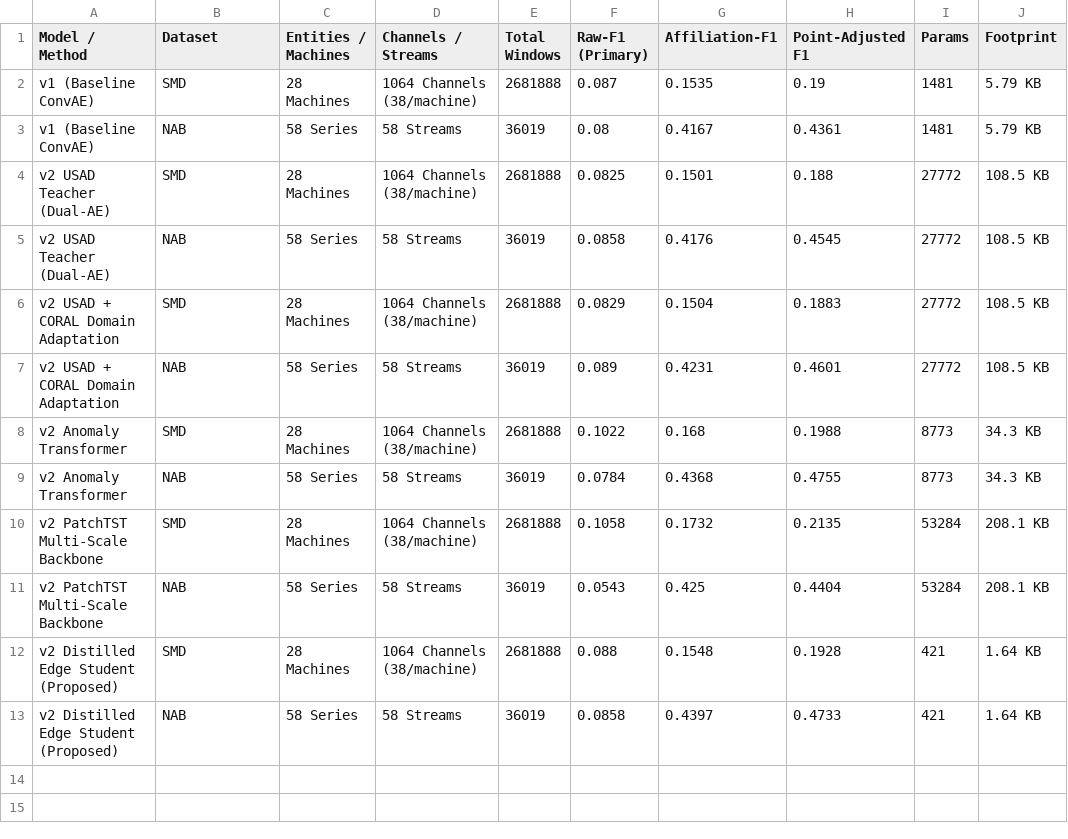
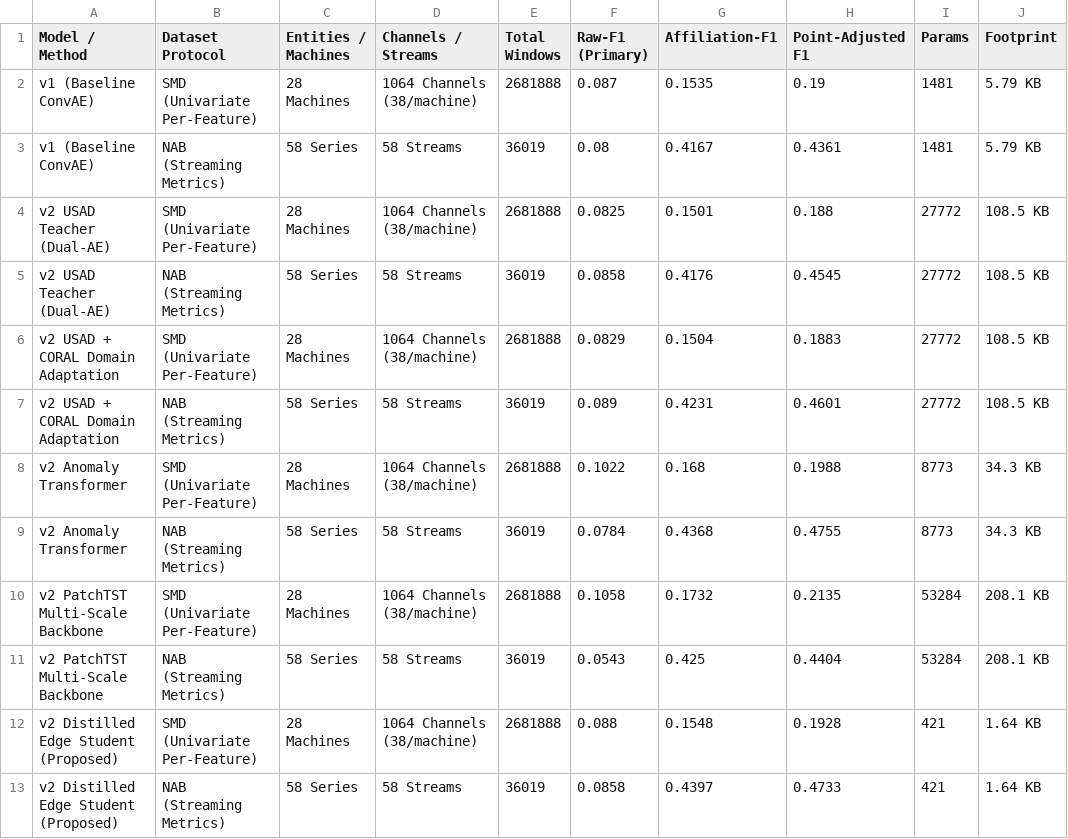
Before and after one commit to MS-406/CUBASET-research, a CSV file: external_benchmark/results/external_generalization_benchmark.csv, drawn as a sheet.

Commit message:
docs: refine SMD dataset protocol description and LaTeX table caption

```diff
--- a/external_benchmark/results/external_generalization_benchmark.csv
+++ b/external_benchmark/results/external_generalization_benchmark.csv
@@ -1,13 +1,13 @@
-Model / Method,Dataset,Entities / Machines,Channels / Streams,Total Windows,Raw-F1 (Primary),Affiliation-F1,Point-Adjusted F1,Params,Footprint
-v1 (Baseline ConvAE),SMD,28 Machines,1064 Channels (38/machine),2681888,0.087,0.1535,0.19,1481,5.79 KB
-v1 (Baseline ConvAE),NAB,58 Series,58 Streams,36019,0.08,0.4167,0.4361,1481,5.79 KB
-v2 USAD Teacher (Dual-AE),SMD,28 Machines,1064 Channels (38/machine),2681888,0.0825,0.1501,0.188,27772,108.5 KB
-v2 USAD Teacher (Dual-AE),NAB,58 Series,58 Streams,36019,0.0858,0.4176,0.4545,27772,108.5 KB
-v2 USAD + CORAL Domain Adaptation,SMD,28 Machines,1064 Channels (38/machine),2681888,0.0829,0.1504,0.1883,27772,108.5 KB
-v2 USAD + CORAL Domain Adaptation,NAB,58 Series,58 Streams,36019,0.089,0.4231,0.4601,27772,108.5 KB
-v2 Anomaly Transformer,SMD,28 Machines,1064 Channels (38/machine),2681888,0.1022,0.168,0.1988,8773,34.3 KB
-v2 Anomaly Transformer,NAB,58 Series,58 Streams,36019,0.0784,0.4368,0.4755,8773,34.3 KB
-v2 PatchTST Multi-Scale Backbone,SMD,28 Machines,1064 Channels (38/machine),2681888,0.1058,0.1732,0.2135,53284,208.1 KB
-v2 PatchTST Multi-Scale Backbone,NAB,58 Series,58 Streams,36019,0.0543,0.425,0.4404,53284,208.1 KB
-v2 Distilled Edge Student (Proposed),SMD,28 Machines,1064 Channels (38/machine),2681888,0.088,0.1548,0.1928,421,1.64 KB
-v2 Distilled Edge Student (Proposed),NAB,58 Series,58 Streams,36019,0.0858,0.4397,0.4733,421,1.64 KB
+Model / Method,Dataset Protocol,Entities / Machines,Channels / Streams,Total Windows,Raw-F1 (Primary),Affiliation-F1,Point-Adjusted F1,Params,Footprint
+v1 (Baseline ConvAE),SMD (Univariate Per-Feature),28 Machines,1064 Channels (38/machine),2681888,0.087,0.1535,0.19,1481,5.79 KB
+v1 (Baseline ConvAE),NAB (Streaming Metrics),58 Series,58 Streams,36019,0.08,0.4167,0.4361,1481,5.79 KB
+v2 USAD Teacher (Dual-AE),SMD (Univariate Per-Feature),28 Machines,1064 Channels (38/machine),2681888,0.0825,0.1501,0.188,27772,108.5 KB
+v2 USAD Teacher (Dual-AE),NAB (Streaming Metrics),58 Series,58 Streams,36019,0.0858,0.4176,0.4545,27772,108.5 KB
+v2 USAD + CORAL Domain Adaptation,SMD (Univariate Per-Feature),28 Machines,1064 Channels (38/machine),2681888,0.0829,0.1504,0.1883,27772,108.5 KB
+v2 USAD + CORAL Domain Adaptation,NAB (Streaming Metrics),58 Series,58 Streams,36019,0.089,0.4231,0.4601,27772,108.5 KB
+v2 Anomaly Transformer,SMD (Univariate Per-Feature),28 Machines,1064 Channels (38/machine),2681888,0.1022,0.168,0.1988,8773,34.3 KB
+v2 Anomaly Transformer,NAB (Streaming Metrics),58 Series,58 Streams,36019,0.0784,0.4368,0.4755,8773,34.3 KB
+v2 PatchTST Multi-Scale Backbone,SMD (Univariate Per-Feature),28 Machines,1064 Channels (38/machine),2681888,0.1058,0.1732,0.2135,53284,208.1 KB
+v2 PatchTST Multi-Scale Backbone,NAB (Streaming Metrics),58 Series,58 Streams,36019,0.0543,0.425,0.4404,53284,208.1 KB
+v2 Distilled Edge Student (Proposed),SMD (Univariate Per-Feature),28 Machines,1064 Channels (38/machine),2681888,0.088,0.1548,0.1928,421,1.64 KB
+v2 Distilled Edge Student (Proposed),NAB (Streaming Metrics),58 Series,58 Streams,36019,0.0858,0.4397,0.4733,421,1.64 KB
```
Also changed, not shown: 2 other files.
